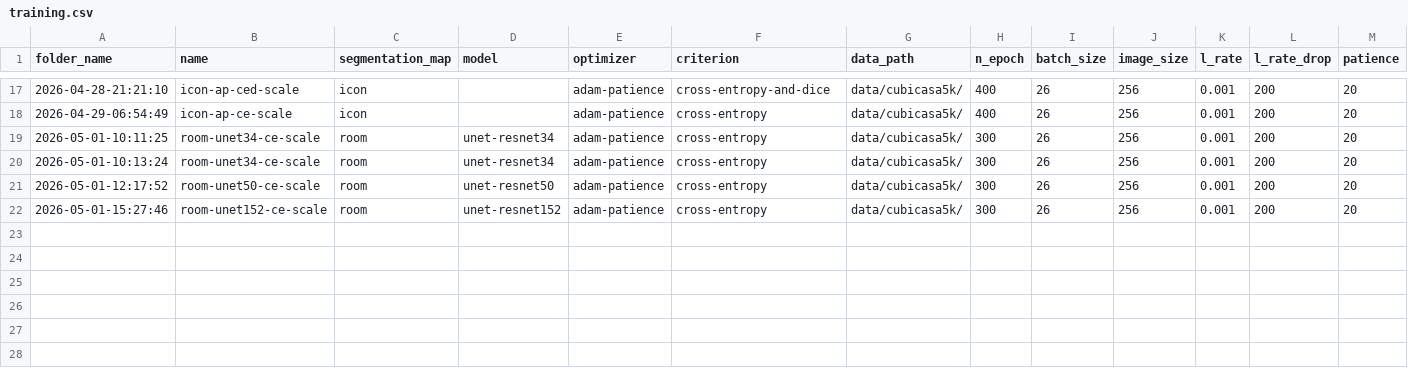
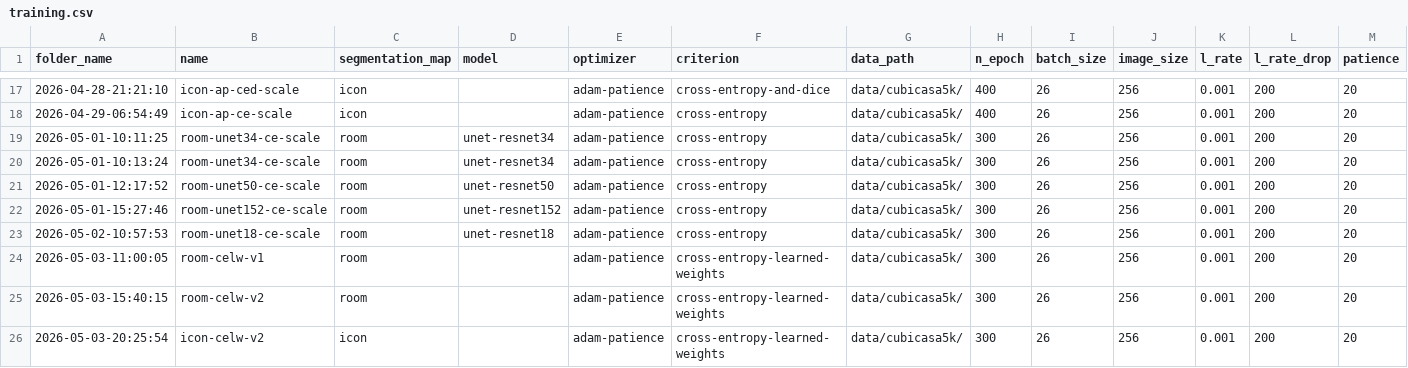
Before and after one commit to charlesAndreu/CubiCasa5k, a CSV file: training.csv, drawn as a sheet; only a part is shown, gaps mark what is left out; rows hold the shown columns only; the diff names each change by its address in the sheet, - before the commit and + after, or states it on an @@ line.

Commit message:
update training.csv

```diff
--- a/training.csv
+++ b/training.csv
+row 23: 2026-05-02-10:57:53 | room-unet18-ce-scale | room | unet-resnet18 | adam-patience | cross-entropy | data/cubicasa5k/ | 300 | 26 | 256 | 0.001 | 200 | 20
+row 24: 2026-05-03-11:00:05 | room-celw-v1 | room |  | adam-patience | cross-entropy-learned-weights | data/cubicasa5k/ | 300 | 26 | 256 | 0.001 | 200 | 20
+row 25: 2026-05-03-15:40:15 | room-celw-v2 | room |  | adam-patience | cross-entropy-learned-weights | data/cubicasa5k/ | 300 | 26 | 256 | 0.001 | 200 | 20
+row 26: 2026-05-03-20:25:54 | icon-celw-v2 | icon |  | adam-patience | cross-entropy-learned-weights | data/cubicasa5k/ | 300 | 26 | 256 | 0.001 | 200 | 20
```
